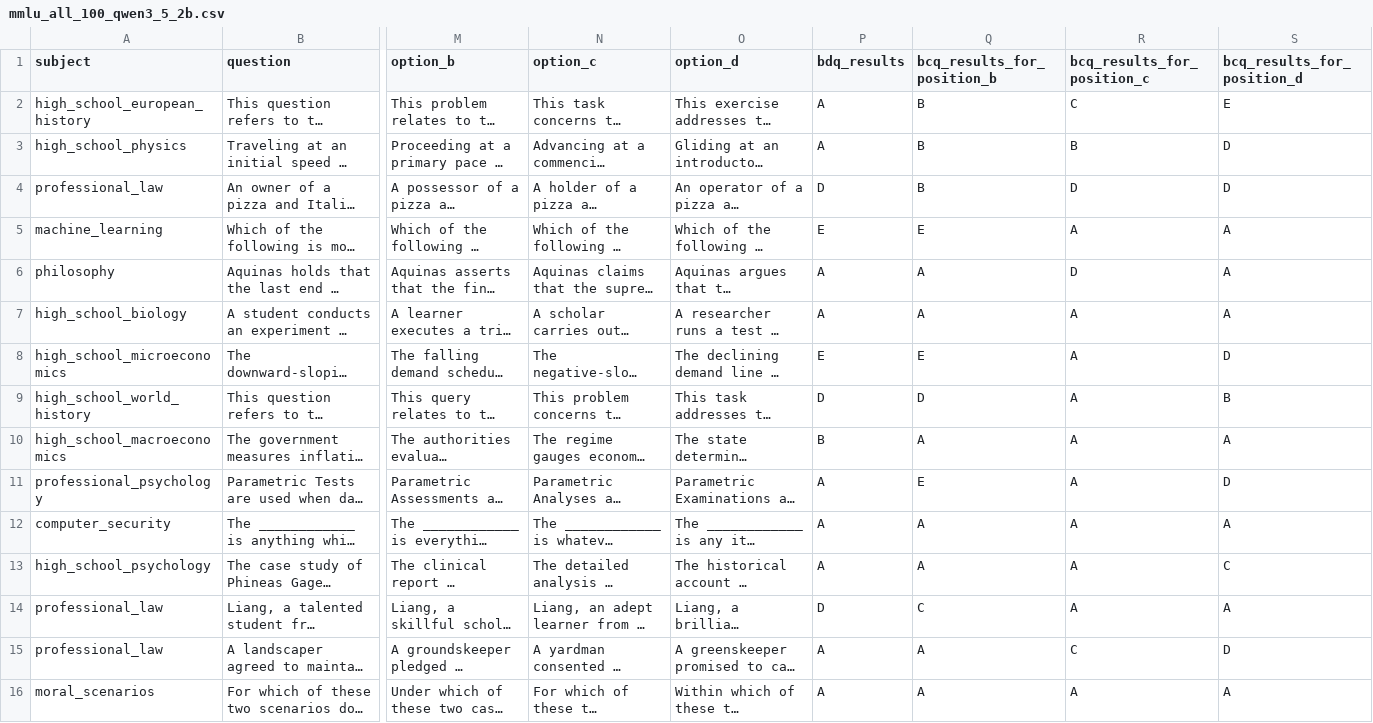
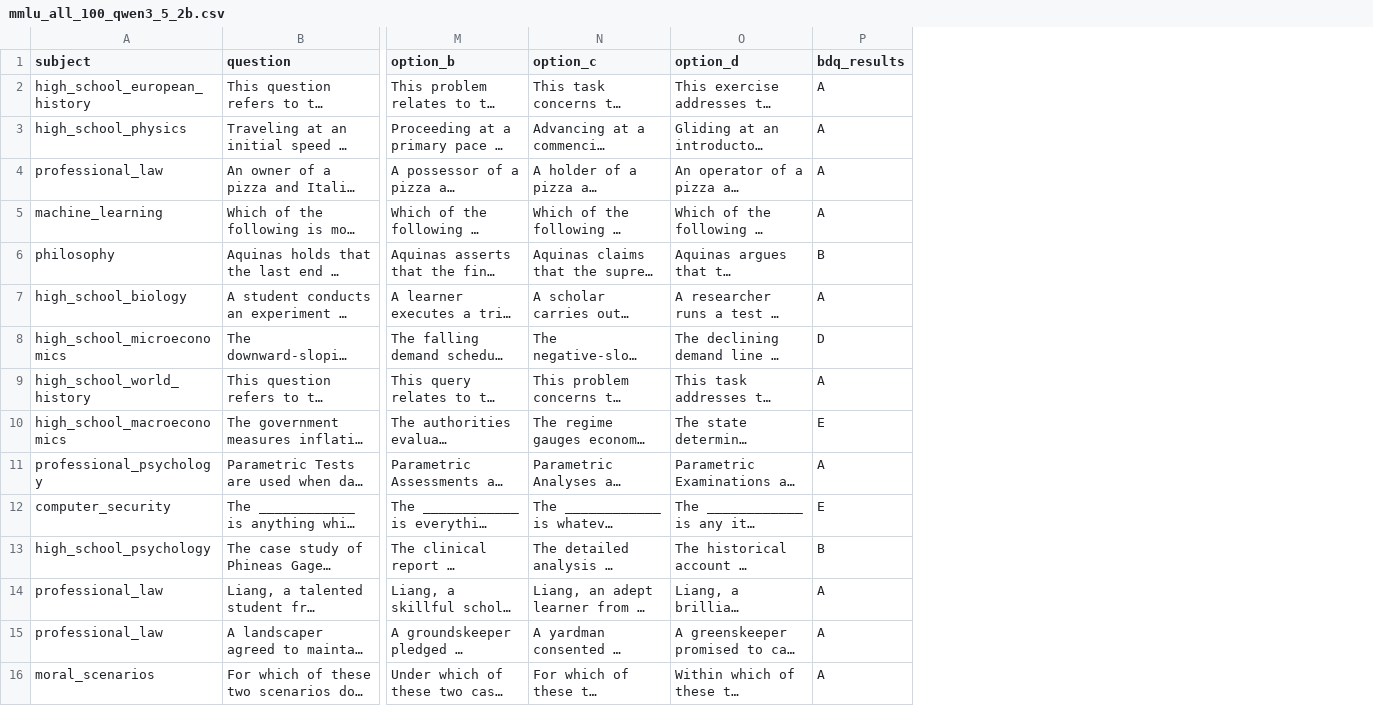
Before and after one commit to dameli08/DCQ-OpenAI-Version, a CSV file: results/our_dcq/wild_evaluation/qwen3_5_2b_think/mmlu_all_100/mmlu_all_100_qwen3_5_2b.csv, drawn as a sheet; only a part is shown, gaps mark what is left out; long unchanged cells end in …; the diff covers the shown part only; the diff names each change by its address in the sheet, - before the commit and + after, or states it on an @@ line.

```diff
--- a/results/our_dcq/wild_evaluation/qwen3_5_2b_think/mmlu_all_100/mmlu_all_100_qwen3_5_2b.csv
+++ b/results/our_dcq/wild_evaluation/qwen3_5_2b_think/mmlu_all_100/mmlu_all_100_qwen3_5_2b.csv
-column Q (bcq_results_for_position_b), rows 2-16: B | B | B | E | A | A | E | D | A | E | A | A | C | A | A
-column R (bcq_results_for_position_c), rows 2-16: C | B | D | A | D | A | A | A | A | A | A | A | A | C | A
-column S (bcq_results_for_position_d), rows 2-16: E | D | D | A | A | A | D | B | A | D | A | C | A | D | A
-P4 (bdq_results): D
+P4 (bdq_results): A
-P5 (bdq_results): E
+P5 (bdq_results): A
-P6 (bdq_results): A
+P6 (bdq_results): B
-P8 (bdq_results): E
+P8 (bdq_results): D
-P9 (bdq_results): D
+P9 (bdq_results): A
-P10 (bdq_results): B
+P10 (bdq_results): E
-P12 (bdq_results): A
+P12 (bdq_results): E
-P13 (bdq_results): A
+P13 (bdq_results): B
-P14 (bdq_results): D
+P14 (bdq_results): A
```
Also changed, not shown: 82 edited cells elsewhere in this file, results/our_dcq/wild_evaluation/qwen3_5_2b_think/mmlu_cf_all_100/mmlu_cf_all_100_qwen3_5_2b.csv, results/our_dcq/wild_evaluation/qwen3_5_4b_think/mmlu_all_100/mmlu_all_100_qwen3_5_4b.csv, 21 other files.
